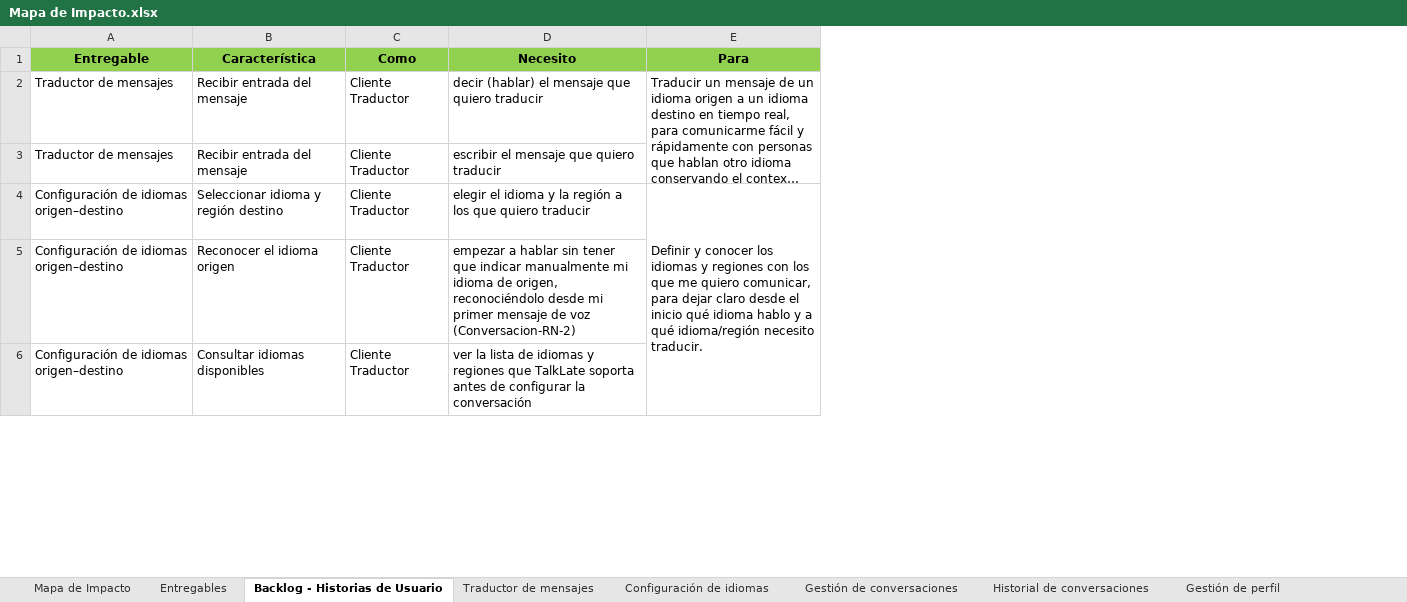
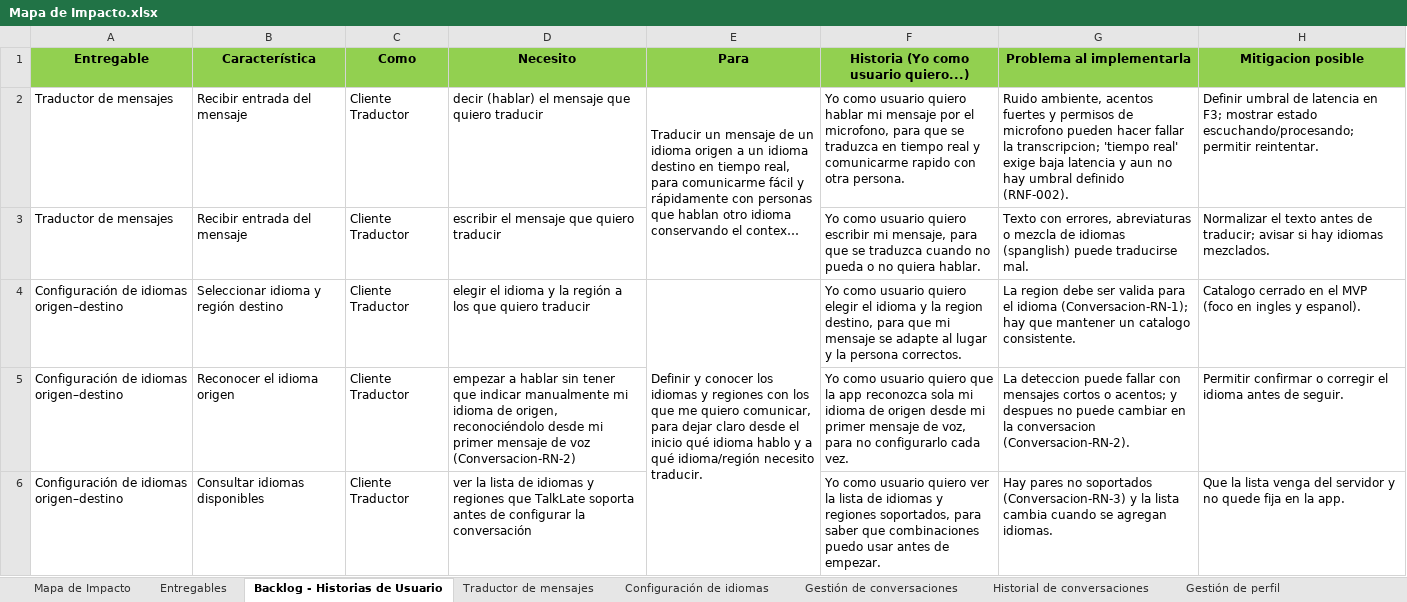
Before and after one commit to Dafatalk/talklate, an Excel workbook: seguimiento/mapa_impacto/Mapa de Impacto.xlsx, sheet Backlog - Historias de Usuario, drawn as a sheet; only a part is shown; long unchanged cells end in …; values as stored, in another font and other column widths than the file's, no borders; the diff names each change by its address in the sheet, - before the commit and + after, or states it on an @@ line.

```diff
--- a/seguimiento/mapa_impacto/Mapa de Impacto.xlsx (sheet Backlog - Historias de Usuario)
+++ b/seguimiento/mapa_impacto/Mapa de Impacto.xlsx (sheet Backlog - Historias de Usuario)
+column F, rows 1-6: Historia (Yo como usuario quiero...) | Yo como usuario quiero hablar mi mensaje por el microfono, para que se traduzca en tiempo real y comunicarme rapido con otra persona. | Yo como usuario quiero escribir mi mensaje, para que se traduzca cuando no pueda o no quiera hablar. | Yo como usuario quiero elegir el idioma y la region destino, para que mi mensaje se adapte al lugar y la persona correctos. | Yo como usuario quiero que la app reconozca sola mi idioma de origen desde mi primer mensaje de voz, para no configurarlo cada vez. | Yo como usuario quiero ver la lista de idiomas y regiones soportados, para saber que combinaciones puedo usar antes de empezar.
+column G (Problema al implementarla), rows 2-6: Ruido ambiente, acentos fuertes y permisos de microfono pueden hacer fallar la transcripcion; 'tiempo real' exige baja latencia y aun no hay umbral definido (RNF-002). | Texto con errores, abreviaturas o mezcla de idiomas (spanglish) puede traducirse mal. | La region debe ser valida para el idioma (Conversacion-RN-1); hay que mantener un catalogo consistente. | La deteccion puede fallar con mensajes cortos o acentos; y despues no puede cambiar en la conversacion (Conversacion-RN-2). | Hay pares no soportados (Conversacion-RN-3) y la lista cambia cuando se agregan idiomas.
+column H (Mitigacion posible), rows 2-6: Definir umbral de latencia en F3; mostrar estado escuchando/procesando; permitir reintentar. | Normalizar el texto antes de traducir; avisar si hay idiomas mezclados. | Catalogo cerrado en el MVP (foco en ingles y espanol). | Permitir confirmar o corregir el idioma antes de seguir. | Que la lista venga del servidor y no quede fija en la app.
```
Also changed, not shown: sheet Reporte mala traducción, sheet Catálogo idiomas (Admin), sheet Reportes calidad (Admin), sheet Traductor de mensajes, sheet Participación conversación, sheet Audio traducido, 5 more sheets.
